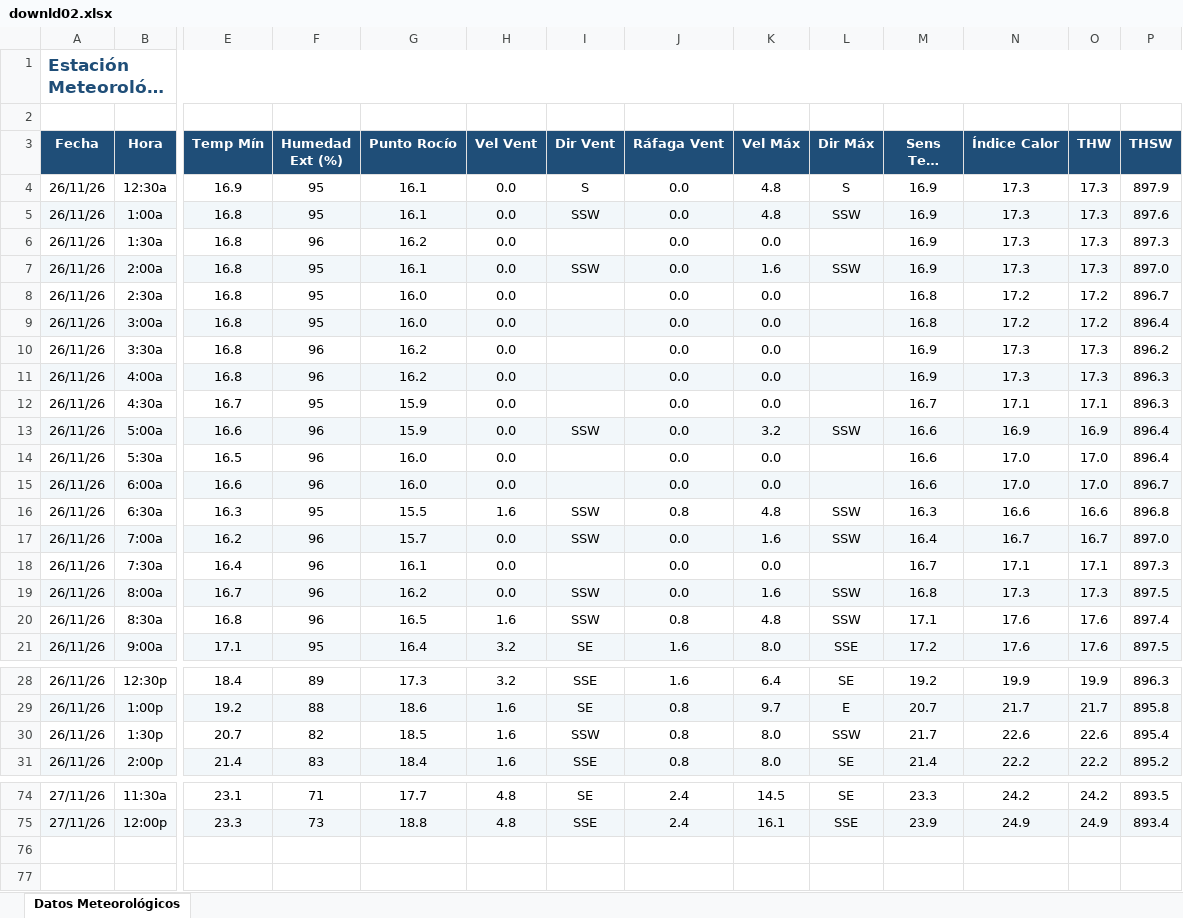
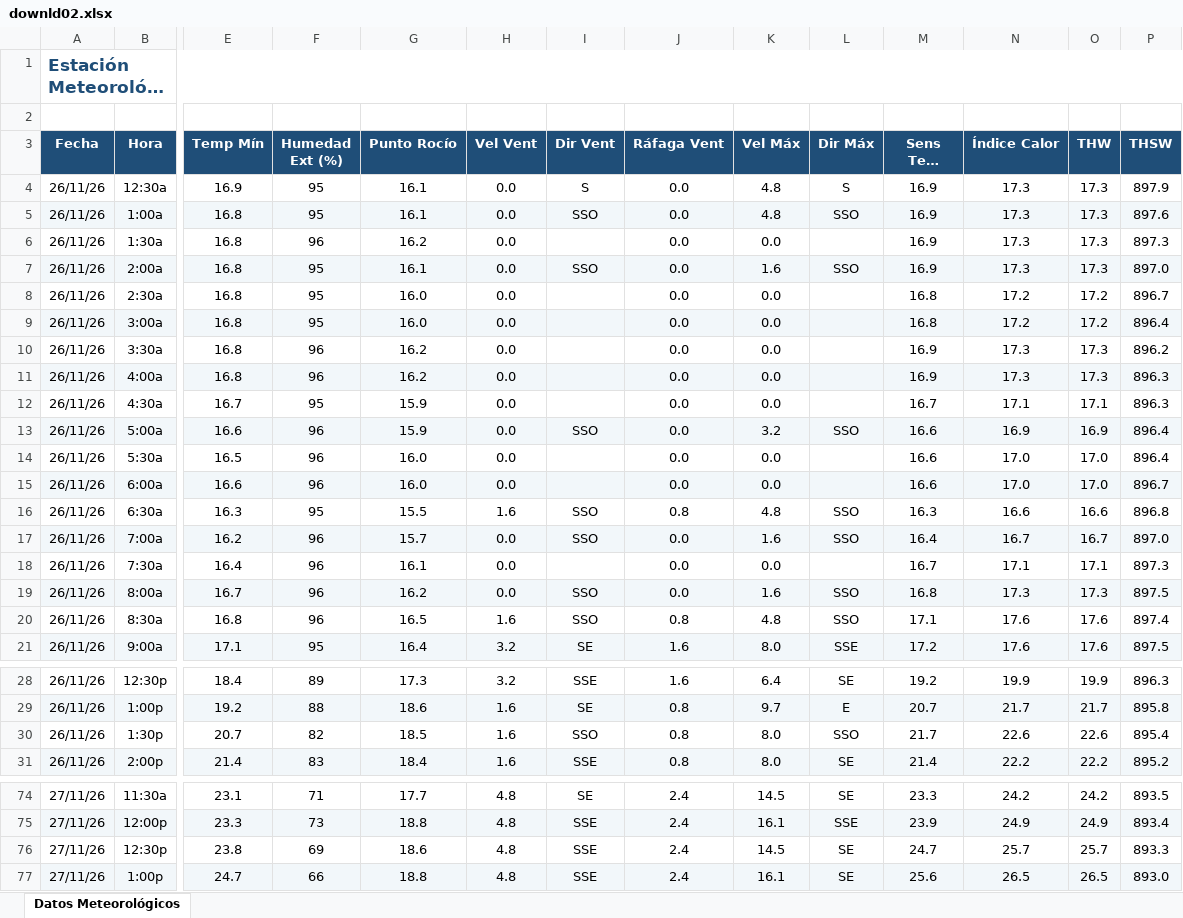
Before and after one commit to intasalta/ema_elbrete, an Excel workbook: downld02.xlsx, sheet Datos Meteorológicos, drawn as a sheet; only a part is shown, gaps mark what is left out; long unchanged cells end in …; values as stored, in another font and other column widths than the file's, no borders; rows hold the shown columns only; the diff covers the shown part only; the diff names each change by its address in the sheet, - before the commit and + after, or states it on an @@ line.

```diff
--- a/downld02.xlsx (sheet Datos Meteorológicos)
+++ b/downld02.xlsx (sheet Datos Meteorológicos)
-I5 (Dir Vent): SSW
+I5 (Dir Vent): SSO
-L5 (Dir Máx): SSW
+L5 (Dir Máx): SSO
-I7 (Dir Vent): SSW
+I7 (Dir Vent): SSO
-L7 (Dir Máx): SSW
+L7 (Dir Máx): SSO
-I13 (Dir Vent): SSW
+I13 (Dir Vent): SSO
-L13 (Dir Máx): SSW
+L13 (Dir Máx): SSO
-I16:I17 (Dir Vent): SSW
+I16:I17 (Dir Vent): SSO
-L16:L17 (Dir Máx): SSW
+L16:L17 (Dir Máx): SSO
-I19:I20 (Dir Vent): SSW
+I19:I20 (Dir Vent): SSO
-L19:L20 (Dir Máx): SSW
+L19:L20 (Dir Máx): SSO
-I30 (Dir Vent): SSW
+I30 (Dir Vent): SSO
-L30 (Dir Máx): SSW
+L30 (Dir Máx): SSO
+row 76: 27/11/26 | 12:30p | 23.8 | 69 | 18.6 | 4.8 | SSE | 2.4 | 14.5 | SE | 24.7 | 25.7 | 25.7 | 893.3
+row 77: 27/11/26 | 1:00p | 24.7 | 66 | 18.8 | 4.8 | SSE | 2.4 | 16.1 | SE | 25.6 | 26.5 | 26.5 | 893.0
```
Also changed, not shown: 2 edited cells elsewhere in this sheet, downld08.xlsx, 2 other files.
